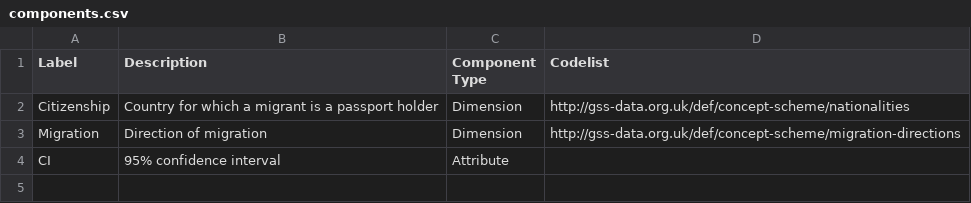
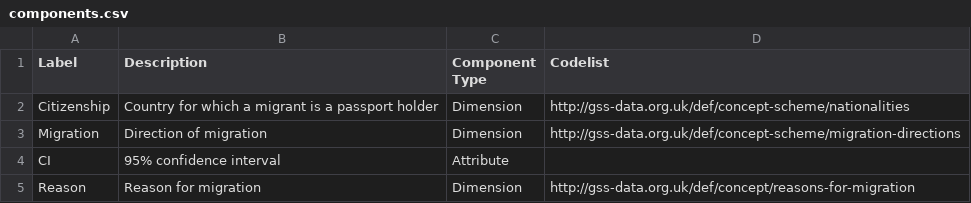
Before and after one commit to GSS-Cogs/ref_migration, a CSV file: components.csv, drawn as a sheet; the diff names each change by its address in the sheet, - before the commit and + after, or states it on an @@ line.

Commit message:
Attempt to add 'reasons for migration'.

```diff
--- a/components.csv
+++ b/components.csv
+row 5: Reason | Reason for migration | Dimension | http://gss-data.org.uk/def/concept/reasons-for-migration
```
Also changed, not shown: codelists.csv, 1 other file.
